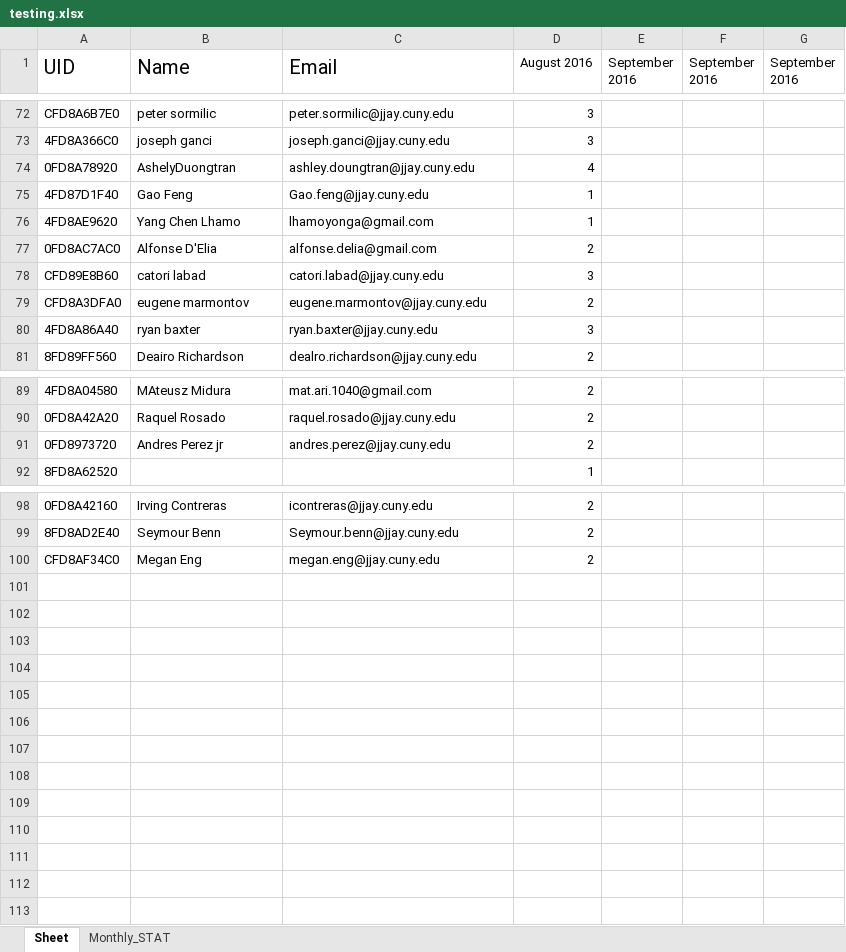
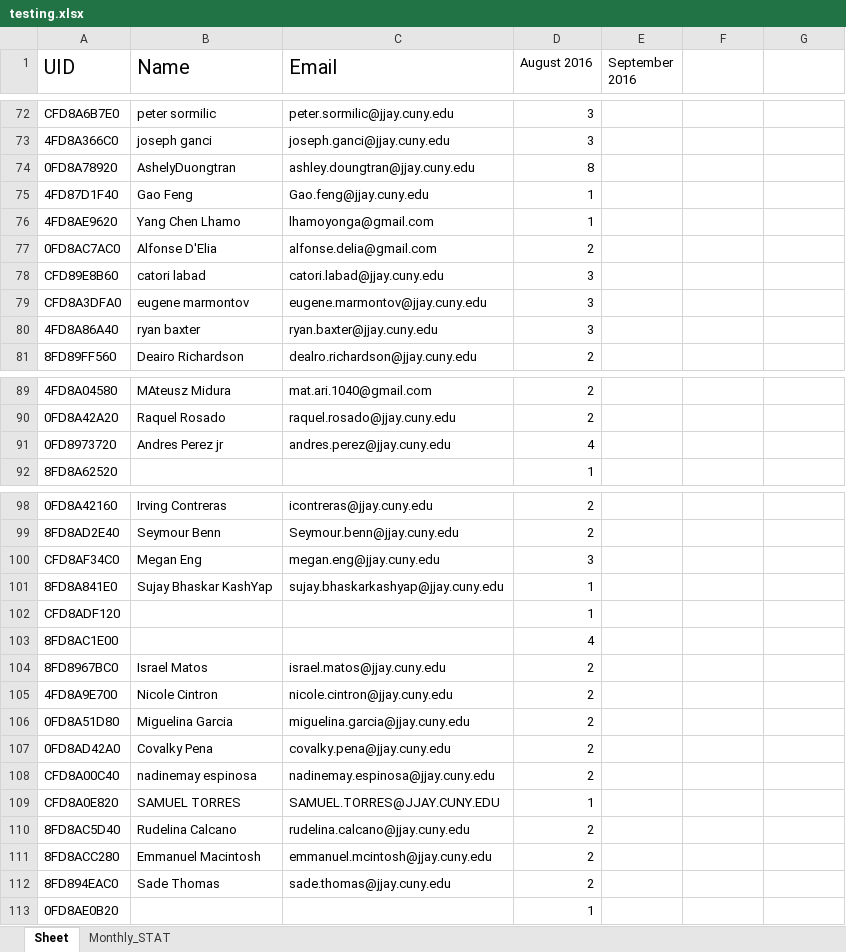
Before and after one commit to learnForMe/summer_project, an Excel workbook: testing.xlsx, sheet Sheet, drawn as a sheet; only a part is shown, gaps mark what is left out; values as stored, in another font and other column widths than the file's, no borders; the diff covers the shown part only; the diff names each change by its address in the sheet, - before the commit and + after, or states it on an @@ line.

```diff
--- a/testing.xlsx (sheet Sheet)
+++ b/testing.xlsx (sheet Sheet)
-F1: September 2016
+F1: (empty)
-G1: September 2016
+G1: (empty)
-D74 (August 2016): 4
+D74 (August 2016): 8
-D79 (August 2016): 2
+D79 (August 2016): 3
-D91 (August 2016): 2
+D91 (August 2016): 4
-D100 (August 2016): 2
+D100 (August 2016): 3
+row 101: 8FD8A841E0 | Sujay Bhaskar KashYap | sujay.bhaskarkashyap@jjay.cuny.edu | 1
+row 102: CFD8ADF120 |  |  | 1
+row 103: 8FD8AC1E00 |  |  | 4
+row 104: 8FD8967BC0 | Israel Matos | israel.matos@jjay.cuny.edu | 2
+row 105: 4FD8A9E700 | Nicole Cintron | nicole.cintron@jjay.cuny.edu | 2
+row 106: 0FD8A51D80 | Miguelina Garcia | miguelina.garcia@jjay.cuny.edu | 2
+row 107: 0FD8AD42A0 | Covalky Pena | covalky.pena@jjay.cuny.edu | 2
+row 108: CFD8A00C40 | nadinemay espinosa | nadinemay.espinosa@jjay.cuny.edu | 2
+row 109: CFD8A0E820 | SAMUEL TORRES | SAMUEL.TORRES@JJAY.CUNY.EDU | 1
+row 110: 8FD8AC5D40 | Rudelina Calcano | rudelina.calcano@jjay.cuny.edu | 2
+row 111: 8FD8ACC280 | Emmanuel Macintosh | emmanuel.mcintosh@jjay.cuny.edu | 2
+row 112: 8FD894EAC0 | Sade Thomas | sade.thomas@jjay.cuny.edu | 2
+row 113: 0FD8AE0B20 |  |  | 1
```
Also changed, not shown: 39 edited cells elsewhere in this sheet, sheet Monthly_STAT, 11 other files.
